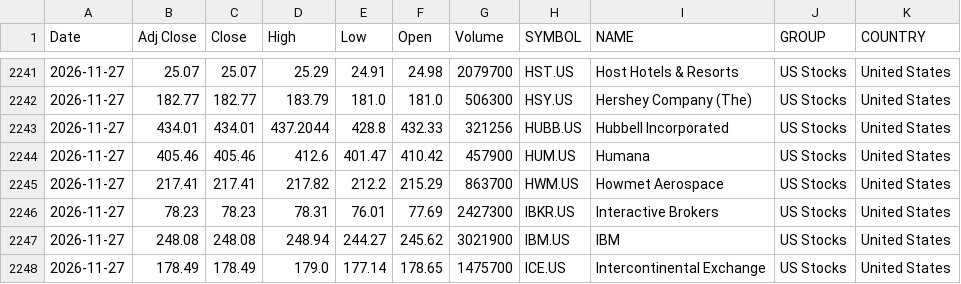
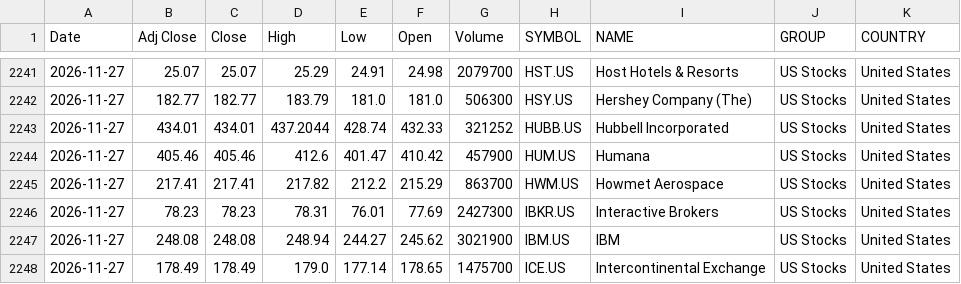
Before and after one commit to VarunNeel/alphatrace-feed, a CSV file: global/US_STOCKS_LATEST.csv, drawn as a sheet; only a part is shown, gaps mark what is left out.

Commit message:
US feed 2026-11-28

```diff
--- a/global/US_STOCKS_LATEST.csv
+++ b/global/US_STOCKS_LATEST.csv
@@ -2242,3 +2242,3 @@ Date,Adj Close,Close,High,Low,Open,Volume,SYMBOL,NAME,GROUP,COUNTRY
 2026-11-27,182.77,182.77,183.79,181.0,181.0,506300,HSY.US,Hershey Company (The),US Stocks,United States
-2026-11-27,434.01,434.01,437.2044,428.8,432.33,321256,HUBB.US,Hubbell Incorporated,US Stocks,United States
+2026-11-27,434.01,434.01,437.2044,428.74,432.33,321252,HUBB.US,Hubbell Incorporated,US Stocks,United States
 2026-11-27,405.46,405.46,412.6,401.47,410.42,457900,HUM.US,Humana,US Stocks,United States
```
